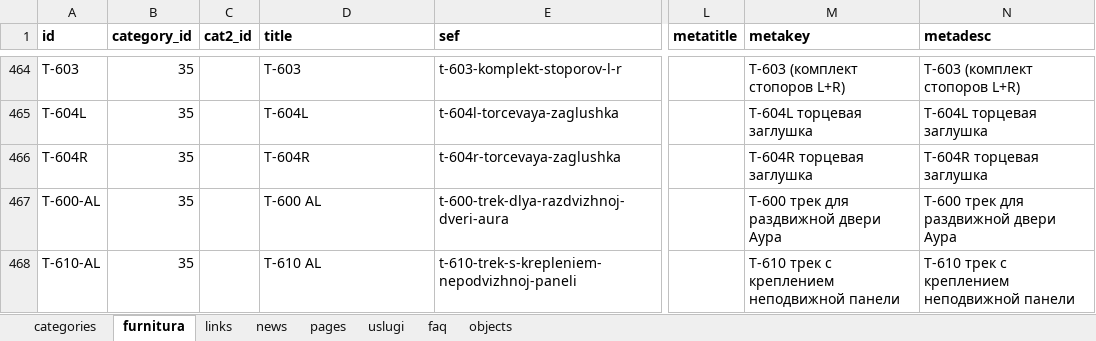
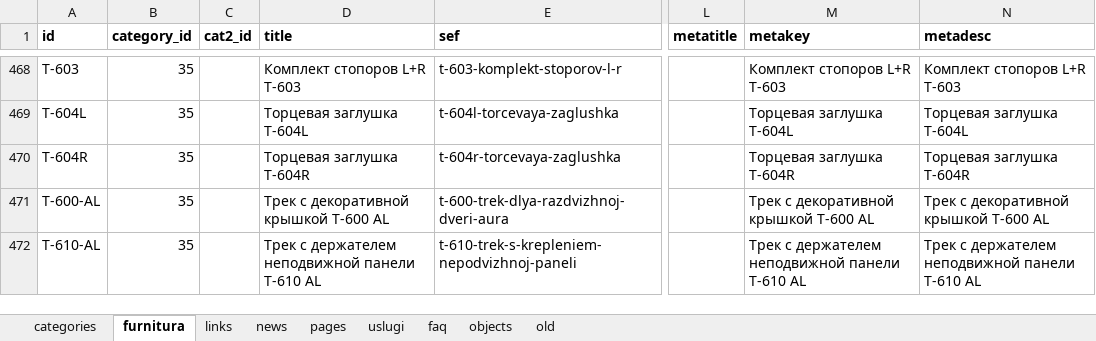
Before and after one commit to schel4ok/steklo, an Excel workbook: database/seeds/seeder.xlsx, sheet furnitura, drawn as a sheet; only a part is shown, gaps mark what is left out; values as stored, in another font and other column widths than the file's, no borders; addresses are those after the commit; the diff covers the shown part only; the diff names each change by its address in the sheet, - before the commit and + after, or states it on an @@ line.

```diff
--- a/database/seeds/seeder.xlsx (sheet furnitura)
+++ b/database/seeds/seeder.xlsx (sheet furnitura)
+sheet tab: old
-D468 (title): T-603
+D468 (title): Комплект стопоров L+R T-603
-M468 (metakey): T-603 (комплект стопоров L+R)
+M468 (metakey): Комплект стопоров L+R T-603
-N468 (metadesc): T-603 (комплект стопоров L+R)
+N468 (metadesc): Комплект стопоров L+R T-603
-D469 (title): T-604L
+D469 (title): Торцевая заглушка T-604L
-M469 (metakey): T-604L торцевая заглушка
+M469 (metakey): Торцевая заглушка T-604L
-N469 (metadesc): T-604L торцевая заглушка
+N469 (metadesc): Торцевая заглушка T-604L
-D470 (title): T-604R
+D470 (title): Торцевая заглушка T-604R
-M470 (metakey): T-604R торцевая заглушка
+M470 (metakey): Торцевая заглушка T-604R
-N470 (metadesc): T-604R торцевая заглушка
+N470 (metadesc): Торцевая заглушка T-604R
-D471 (title): T-600 AL
+D471 (title): Трек с декоративной крышкой T-600 AL
-M471 (metakey): T-600 трек для раздвижной двери Аура
+M471 (metakey): Трек с декоративной крышкой T-600 AL
-N471 (metadesc): T-600 трек для раздвижной двери Аура
+N471 (metadesc): Трек с декоративной крышкой T-600 AL
-D472 (title): T-610 AL
+D472 (title): Трек с держателем неподвижной панели T-610 AL
-M472 (metakey): T-610 трек с креплением неподвижной панели
+M472 (metakey): Трек с держателем неподвижной панели T-610 AL
-N472 (metadesc): T-610 трек с креплением неподвижной панели
+N472 (metadesc): Трек с держателем неподвижной панели T-610 AL
```
Also changed, not shown: 23 added rows, 17 removed rows and 372 edited cells elsewhere in this sheet, sheet categories, formulas that keep their value, 18 other files.
